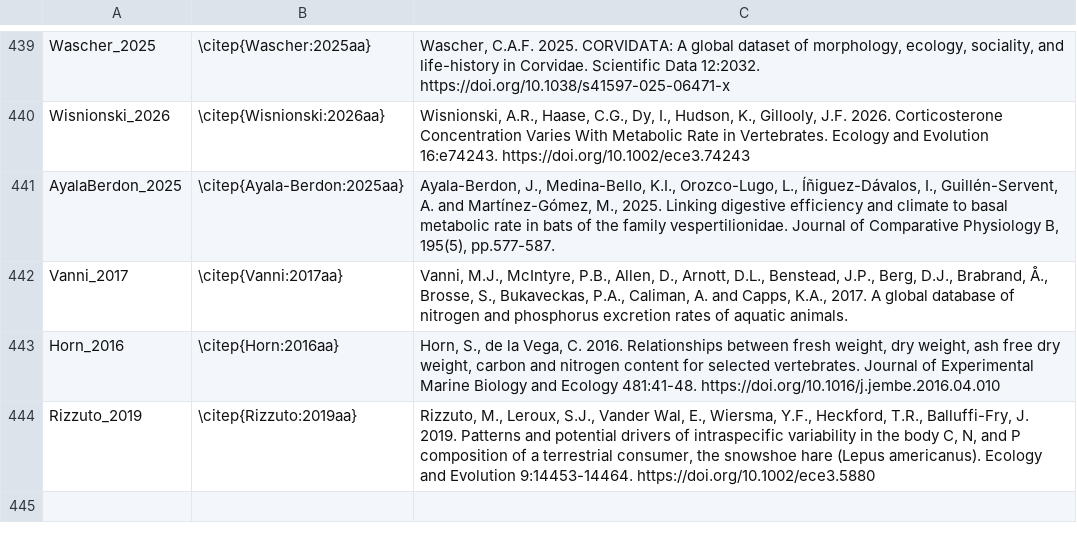
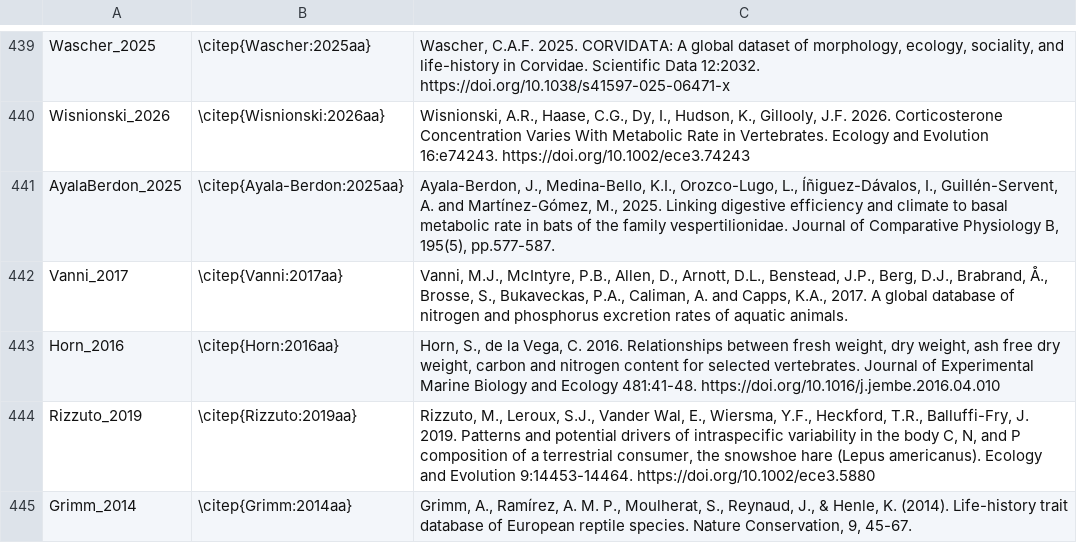
Before and after one commit to TaxonBodyMassML/TaxonBodyMass_DB, a CSV file: Bib/BM_citations_snapshot.csv, drawn as a sheet; only a part is shown, gaps mark what is left out.

```diff
--- a/Bib/BM_citations_snapshot.csv
+++ b/Bib/BM_citations_snapshot.csv
@@ -446 +446,2 @@
 "Rizzuto_2019","\citep{Rizzuto:2019aa}","Rizzuto, M., Leroux, S.J., Vander Wal, E., Wiersma, Y.F., Heckford, T.R., Balluffi-Fry, J. 2019. Patterns and potential drivers of intraspecific variability in the body C, N, and P composition of a terrestrial consumer, the snowshoe hare (Lepus americanus). Ecology and Evolution 9:14453-14464. https://doi.org/10.1002/ece3.5880"
+"Grimm_2014","\citep{Grimm:2014aa}","Grimm, A., Ramírez, A. M. P., Moulherat, S., Reynaud, J., & Henle, K. (2014). Life-history trait database of European reptile species. Nature Conservation, 9, 45-67."
```
Also changed, not shown: Bib/source_provenance_classes.csv, sources/databases/Fishbase/primary_references.csv, 32 other files.
